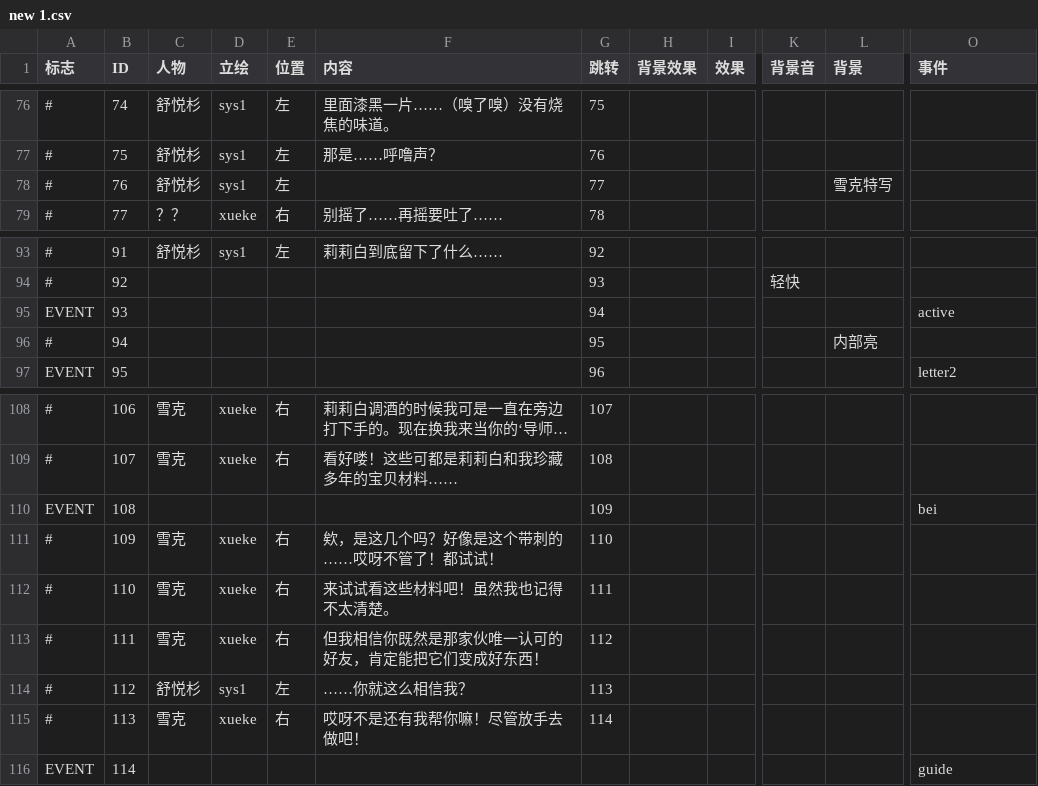
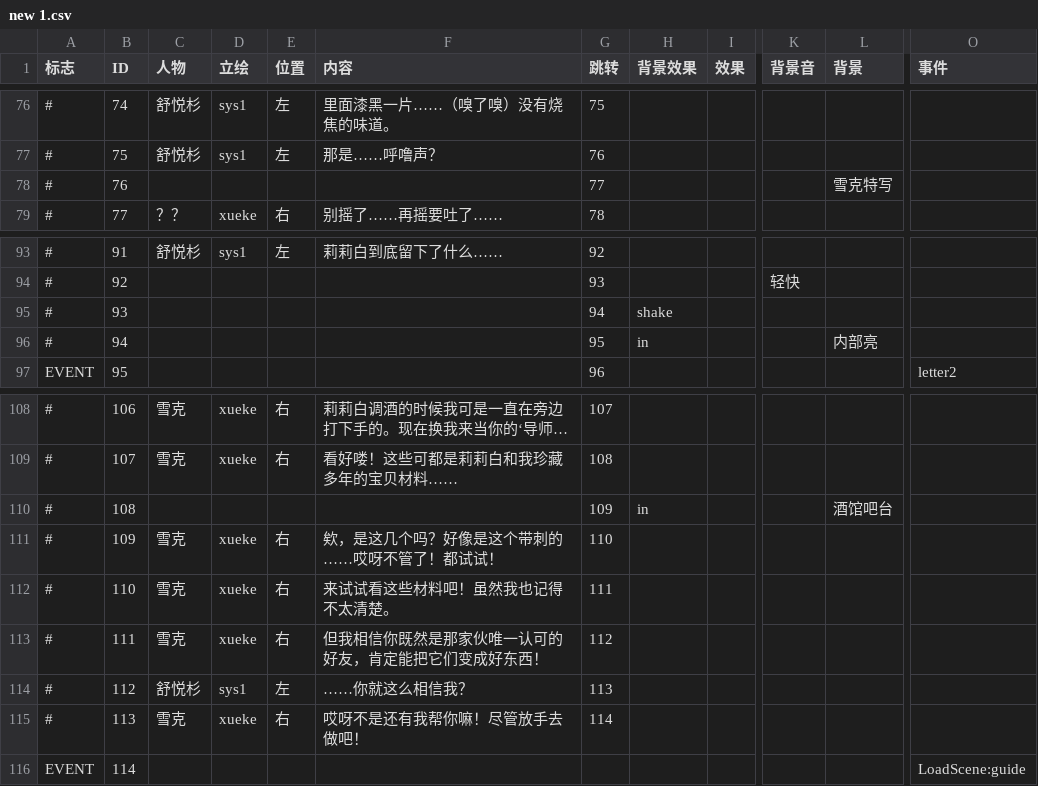
Before and after one commit to brmrb1/mistwood, a CSV file: Assets/scripts/new 1.csv, drawn as a sheet; only a part is shown, gaps mark what is left out; long unchanged cells end in …; the diff names each change by its address in the sheet, - before the commit and + after, or states it on an @@ line.

Commit message:
guide

```diff
--- a/Assets/scripts/new 1.csv
+++ b/Assets/scripts/new 1.csv
-C78 (人物): 舒悦杉
+C78 (人物): (empty)
-D78 (立绘): sys1
+D78 (立绘): (empty)
-E78 (位置): 左
+E78 (位置): (empty)
-A95 (标志): EVENT
+A95 (标志): #
-H95 (背景效果): (empty)
+H95 (背景效果): shake
-O95 (事件): active
+O95 (事件): (empty)
-H96 (背景效果): (empty)
+H96 (背景效果): in
-A110 (标志): EVENT
+A110 (标志): #
-H110 (背景效果): (empty)
+H110 (背景效果): in
-L110 (背景): (empty)
+L110 (背景): 酒馆吧台
-O110 (事件): bei
+O110 (事件): (empty)
-O116 (事件): guide
+O116 (事件): LoadScene:guide
```
Also changed, not shown: 38 other files.
